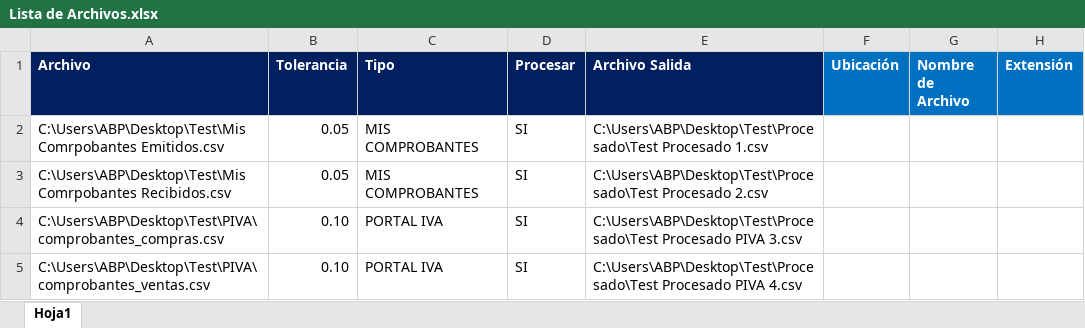
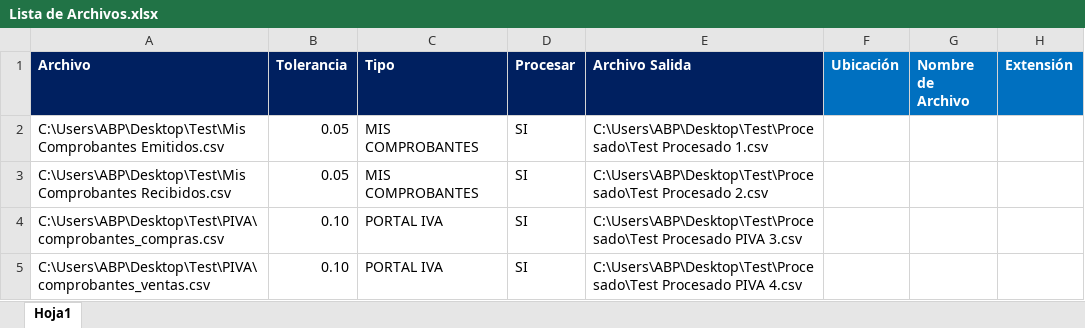
Before and after one commit to abustosp/Nacional-Fixer-Comprobantes, an Excel workbook: Lista de Archivos.xlsx, sheet Hoja1, drawn as a sheet; values as stored, in another font and other column widths than the file's, no borders; the diff names each change by its address in the sheet, - before the commit and + after, or states it on an @@ line.

```diff
--- a/Lista de Archivos.xlsx (sheet Hoja1)
+++ b/Lista de Archivos.xlsx (sheet Hoja1)
-A2 (Archivo): C:\Users\ABP\Desktop\Test\Mis Comrpobantes Emitidos.csv
+A2 (Archivo): C:\Users\ABP\Desktop\Test\Mis Comprobantes Emitidos.csv
-A3 (Archivo): C:\Users\ABP\Desktop\Test\Mis Comrpobantes Recibidos.csv
+A3 (Archivo): C:\Users\ABP\Desktop\Test\Mis Comprobantes Recibidos.csv
```
Also changed, not shown: 5 other files.
